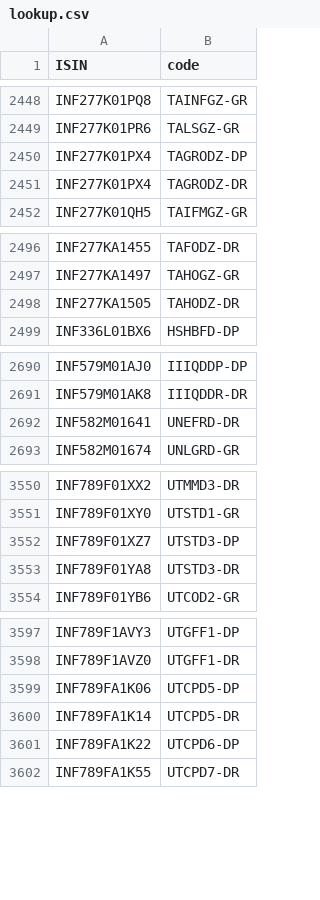
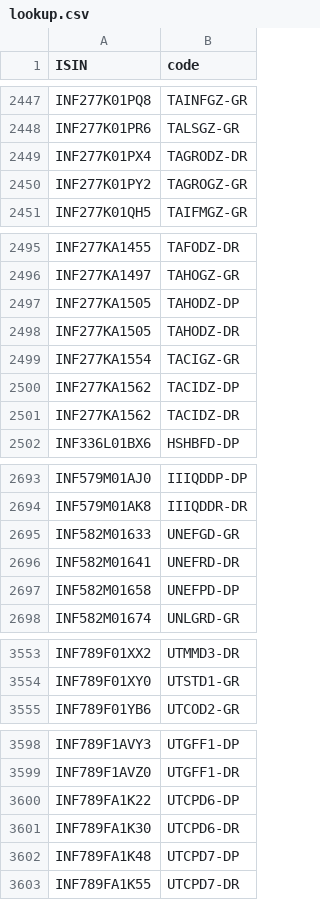
Before and after one commit to captn3m0/mf.captnemo.in, a CSV file: _data/lookup.csv, drawn as a sheet; only a part is shown, gaps mark what is left out; the diff covers the shown part only.

```diff
--- a/_data/lookup.csv
+++ b/_data/lookup.csv
@@ -2449,4 +2448,4 @@ ISIN,code
 "INF277K01PR6","TALSGZ-GR"
-"INF277K01PX4","TAGRODZ-DP"
 "INF277K01PX4","TAGRODZ-DR"
+"INF277K01PY2","TAGROGZ-GR"
 "INF277K01QH5","TAIFMGZ-GR"
@@ -2497,3 +2496,7 @@ ISIN,code
 "INF277KA1497","TAHOGZ-GR"
+"INF277KA1505","TAHODZ-DP"
 "INF277KA1505","TAHODZ-DR"
+"INF277KA1554","TACIGZ-GR"
+"INF277KA1562","TACIDZ-DP"
+"INF277KA1562","TACIDZ-DR"
 "INF336L01BX6","HSHBFD-DP"
@@ -2691,3 +2694,5 @@ ISIN,code
 "INF579M01AK8","IIIQDDR-DR"
+"INF582M01633","UNEFGD-GR"
 "INF582M01641","UNEFRD-DR"
+"INF582M01658","UNEFPD-DP"
 "INF582M01674","UNLGRD-GR"
@@ -3551,4 +3554,2 @@ ISIN,code
 "INF789F01XY0","UTSTD1-GR"
-"INF789F01XZ7","UTSTD3-DP"
-"INF789F01YA8","UTSTD3-DR"
 "INF789F01YB6","UTCOD2-GR"
@@ -3598,5 +3599,5 @@ ISIN,code
 "INF789F1AVZ0","UTGFF1-DR"
-"INF789FA1K06","UTCPD5-DP"
-"INF789FA1K14","UTCPD5-DR"
 "INF789FA1K22","UTCPD6-DP"
+"INF789FA1K30","UTCPD6-DR"
+"INF789FA1K48","UTCPD7-DP"
 "INF789FA1K55","UTCPD7-DR"
```
Also changed, not shown: 2 added rows and 3 removed rows elsewhere in this file, 1 other file.
